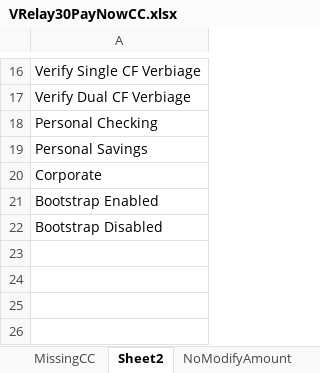
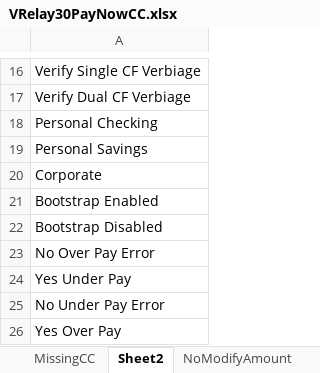
Before and after one commit to dcusend/VPS-Katalon, an Excel workbook: KatalonData/IWPTestData/VRelay30PayNowCC.xlsx, sheet Sheet2, drawn as a sheet; only a part is shown, gaps mark what is left out; values as stored, in another font and other column widths than the file's, no borders; the diff names each change by its address in the sheet, - before the commit and + after, or states it on an @@ line.

Commit message:
Added Test Case and Data for NoOverPay.

```diff
--- a/KatalonData/IWPTestData/VRelay30PayNowCC.xlsx (sheet Sheet2)
+++ b/KatalonData/IWPTestData/VRelay30PayNowCC.xlsx (sheet Sheet2)
+row 23: No Over Pay Error
+row 24: Yes Under Pay
+row 25: No Under Pay Error
+row 26: Yes Over Pay
```
Also changed, not shown: sheet NoModifyAmount, other sheet tabs, KatalonData/IWPTestData/EmulatorData.xlsx, 35 other files.
